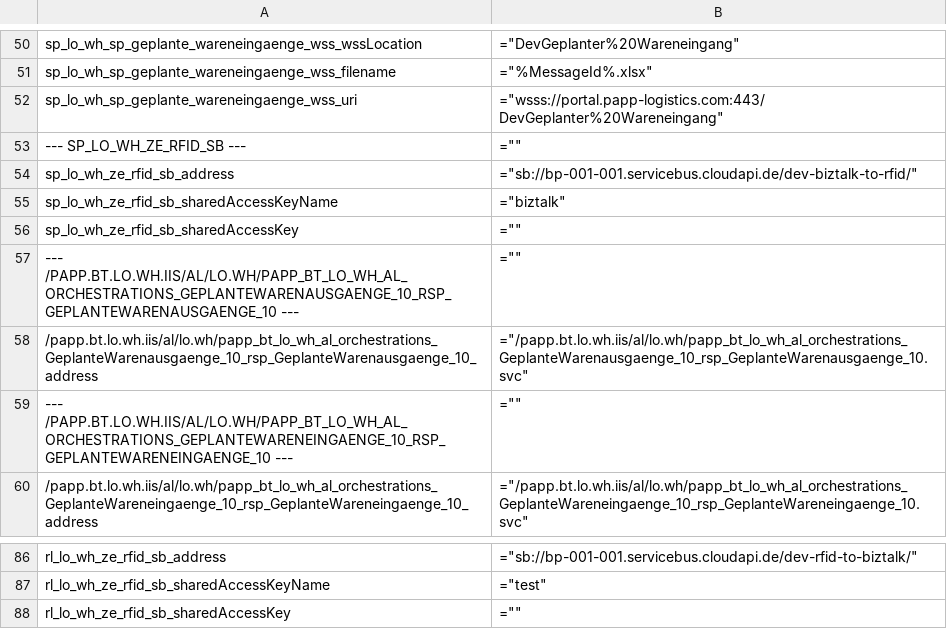
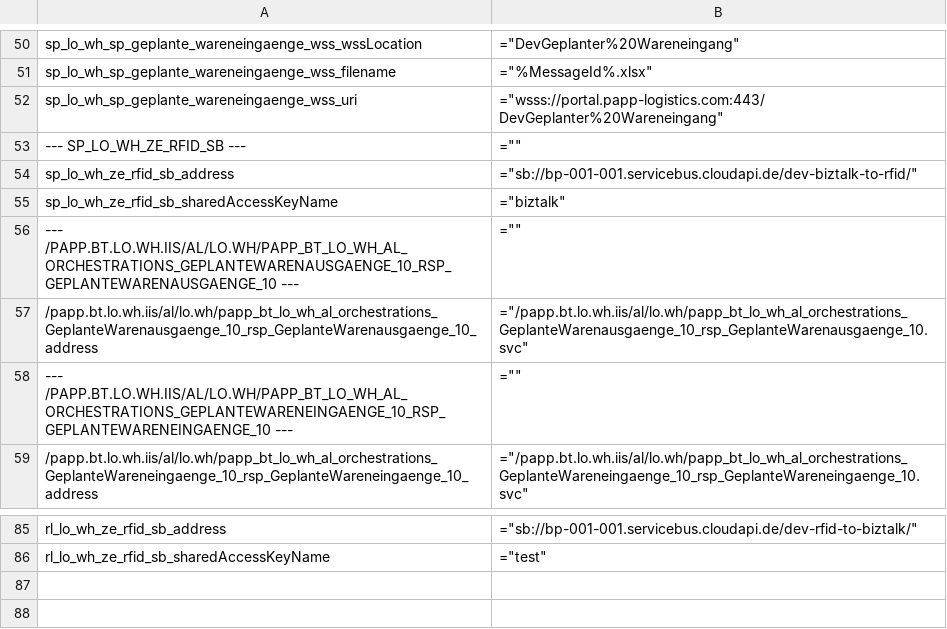
Before and after one commit to iwekardum/insyca-Suite, a CSV file: inSyca.suite.unittest_40/Testfiles/settings.csv, drawn as a sheet; only a part is shown, gaps mark what is left out.

```diff
--- a/inSyca.suite.unittest_40/Testfiles/settings.csv
+++ b/inSyca.suite.unittest_40/Testfiles/settings.csv
@@ -55,3 +55,2 @@ sp_lo_wh_ze_rfid_sb_address;="sb://bp-001-001.servicebus.cloudapi.de/dev-biztalk
 sp_lo_wh_ze_rfid_sb_sharedAccessKeyName;="biztalk"
-sp_lo_wh_ze_rfid_sb_sharedAccessKey;=""
 --- /PAPP.BT.LO.WH.IIS/AL/LO.WH/PAPP_BT_LO_WH_AL_ORCHESTRATIONS_GEPLANTEWARENAUSGAENGE_10_RSP_GEPLANTEWARENAUSGAENGE_10 ---;=""
@@ -87,2 +86 @@ rl_lo_wh_ze_rfid_sb_address;="sb://bp-001-001.servicebus.cloudapi.de/dev-rfid-to
 rl_lo_wh_ze_rfid_sb_sharedAccessKeyName;="test"
-rl_lo_wh_ze_rfid_sb_sharedAccessKey;=""
```
Also changed, not shown: 1 other file.
